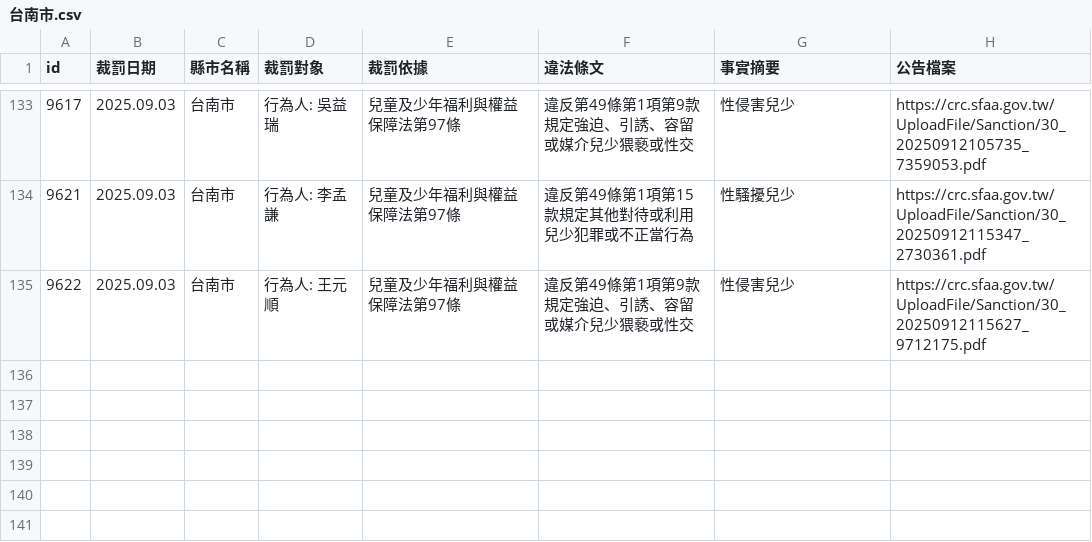
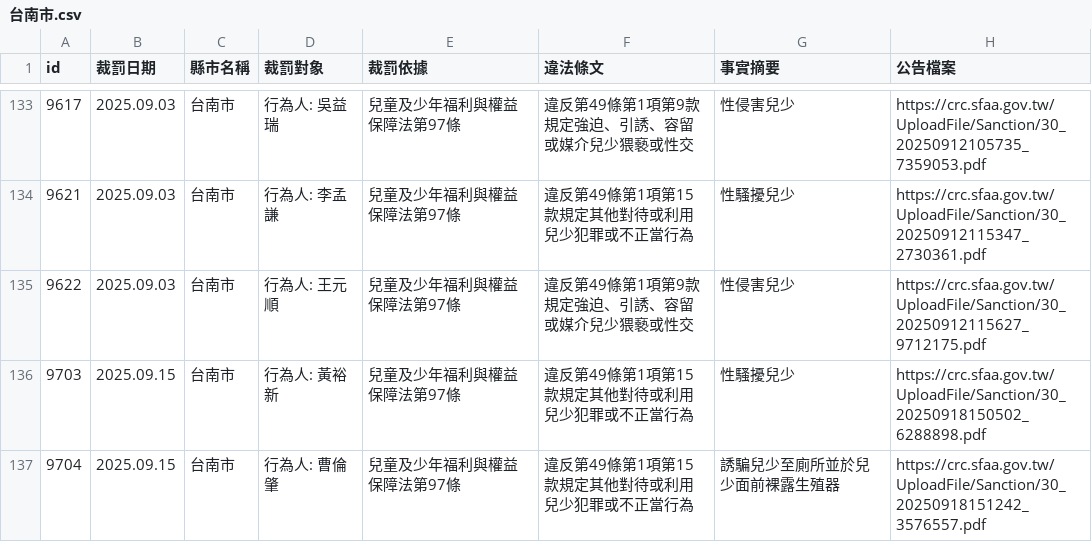
Before and after one commit to kiang/crc.sfaa.gov.tw, a CSV file: data/台南市.csv, drawn as a sheet; only a part is shown, gaps mark what is left out; the diff names each change by its address in the sheet, - before the commit and + after, or states it on an @@ line.

```diff
--- a/data/台南市.csv
+++ b/data/台南市.csv
+row 136: 9703 | 2025.09.15 | 台南市 | 行為人: 黃裕新 | 兒童及少年福利與權益保障法第97條 | 違反第49條第1項第15款規定其他對待或利用兒少犯罪或不正當行為 | 性騷擾兒少 | https://crc.sfaa.gov.tw/UploadFile/Sanction/30_20250918150502_6288898.pdf
+row 137: 9704 | 2025.09.15 | 台南市 | 行為人: 曹倫肇 | 兒童及少年福利與權益保障法第97條 | 違反第49條第1項第15款規定其他對待或利用兒少犯罪或不正當行為 | 誘騙兒少至廁所並於兒少面前裸露生殖器 | https://crc.sfaa.gov.tw/UploadFile/Sanction/30_20250918151242_3576557.pdf
```
Also changed, not shown: 4 other files.
